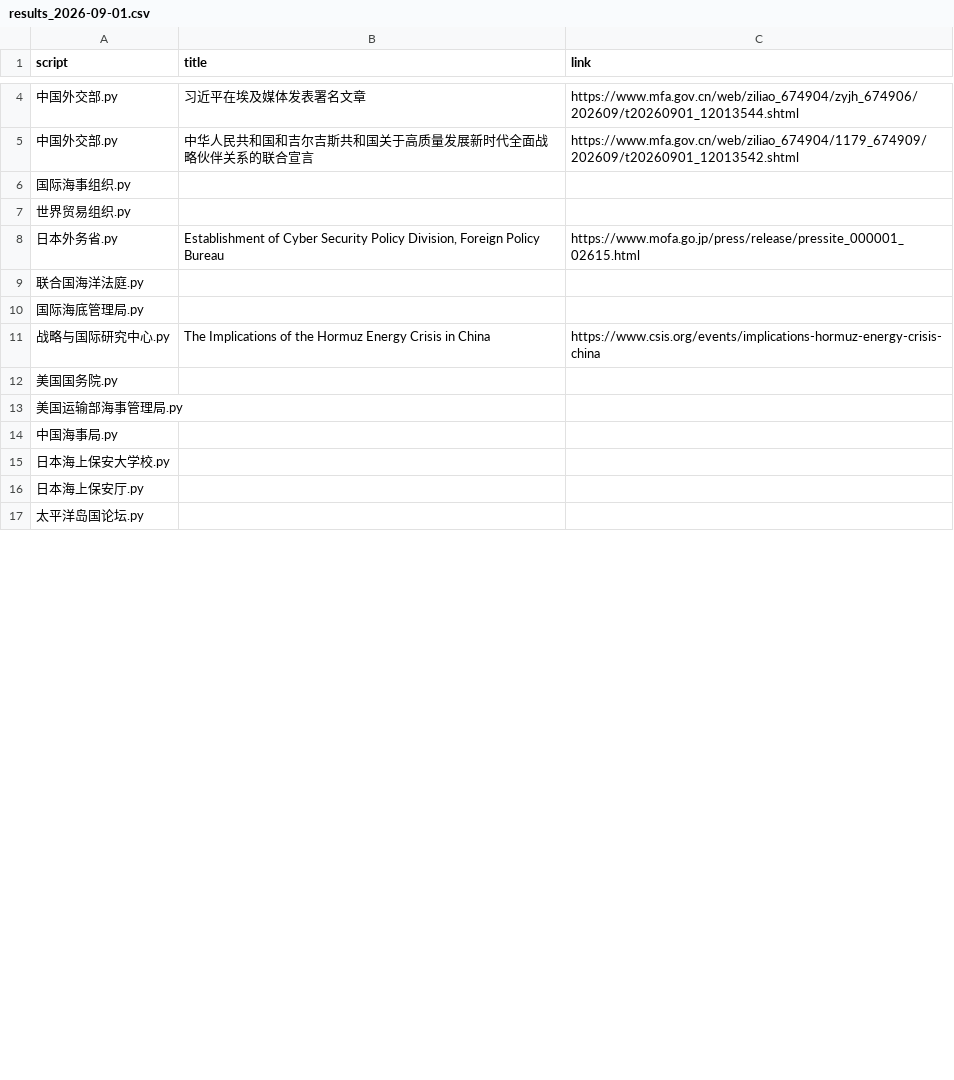
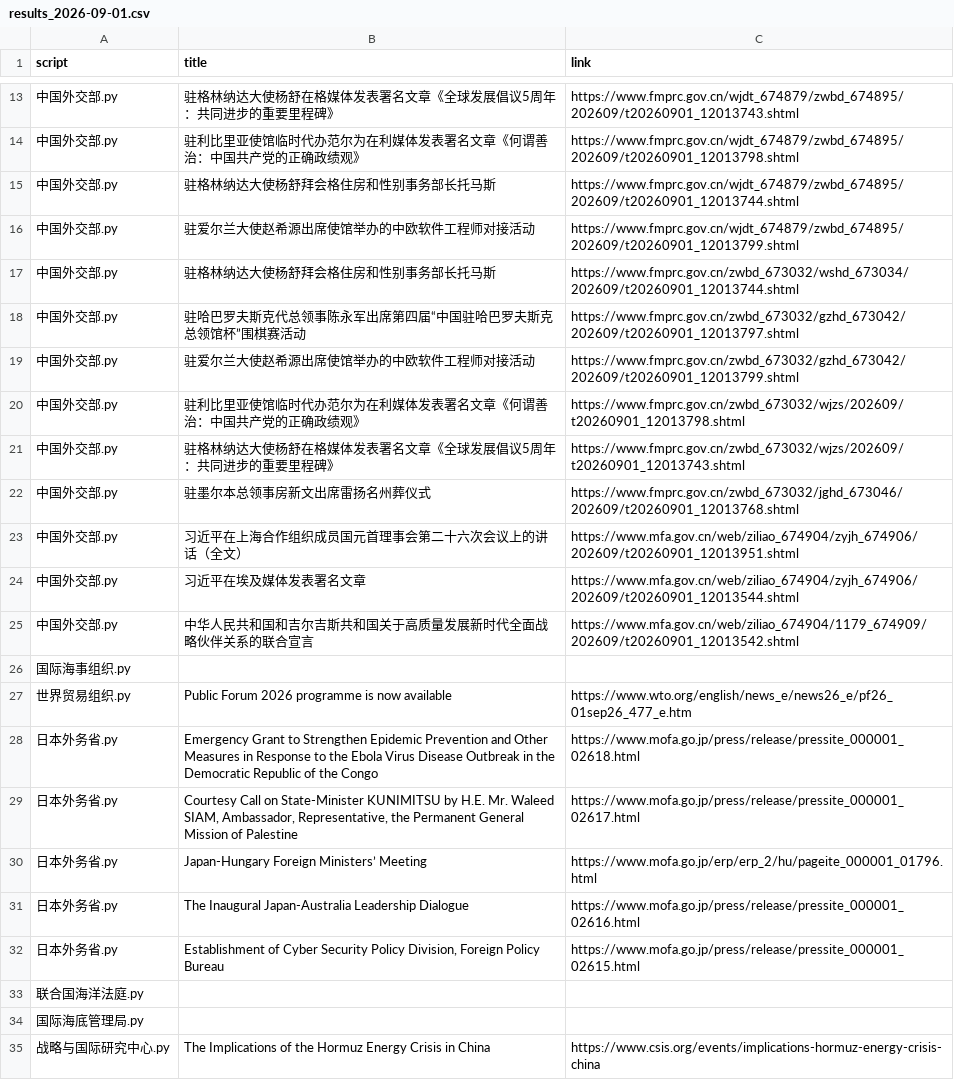
Before and after one commit to KACSH9/---, a CSV file: results_2026-09-01.csv, drawn as a sheet; only a part is shown, gaps mark what is left out; the shorter side is filled out with more unchanged rows; the diff covers the shown part only.

```diff
--- a/results_2026-09-01.csv
+++ b/results_2026-09-01.csv
@@ -4 +13,12 @@ script,title,link
+中国外交部.py,驻格林纳达大使杨舒在格媒体发表署名文章《全球发展倡议5周年：共同进步的重要里程碑》,https://www.fmprc.gov.cn/wjdt_674879/zwbd_674895/202609/t20260901_12013743.shtml
+中国外交部.py,驻利比里亚使馆临时代办范尔为在利媒体发表署名文章《何谓善治：中国共产党的正确政绩观》,https://www.fmprc.gov.cn/wjdt_674879/zwbd_674895/202609/t20260901_12013798.shtml
+中国外交部.py,驻格林纳达大使杨舒拜会格住房和性别事务部长托马斯,https://www.fmprc.gov.cn/wjdt_674879/zwbd_674895/202609/t20260901_12013744.shtml
+中国外交部.py,驻爱尔兰大使赵希源出席使馆举办的中欧软件工程师对接活动,https://www.fmprc.gov.cn/wjdt_674879/zwbd_674895/202609/t20260901_12013799.shtml
+中国外交部.py,驻格林纳达大使杨舒拜会格住房和性别事务部长托马斯,https://www.fmprc.gov.cn/zwbd_673032/wshd_673034/202609/t20260901_12013744.shtml
+中国外交部.py,驻哈巴罗夫斯克代总领事陈永军出席第四届“中国驻哈巴罗夫斯克总领馆杯”围棋赛活动,https://www.fmprc.gov.cn/zwbd_673032/gzhd_673042/202609/t20260901_12013797.shtml
+中国外交部.py,驻爱尔兰大使赵希源出席使馆举办的中欧软件工程师对接活动,https://www.fmprc.gov.cn/zwbd_673032/gzhd_673042/202609/t20260901_12013799.shtml
+中国外交部.py,驻利比里亚使馆临时代办范尔为在利媒体发表署名文章《何谓善治：中国共产党的正确政绩观》,https://www.fmprc.gov.cn/zwbd_673032/wjzs/202609/t20260901_12013798.shtml
+中国外交部.py,驻格林纳达大使杨舒在格媒体发表署名文章《全球发展倡议5周年：共同进步的重要里程碑》,https://www.fmprc.gov.cn/zwbd_673032/wjzs/202609/t20260901_12013743.shtml
+中国外交部.py,驻墨尔本总领事房新文出席雷扬名州葬仪式,https://www.fmprc.gov.cn/zwbd_673032/jghd_673046/202609/t20260901_12013768.shtml
+中国外交部.py,习近平在上海合作组织成员国元首理事会第二十六次会议上的讲话（全文）,https://www.mfa.gov.cn/web/ziliao_674904/zyjh_674906/202609/t20260901_12013951.shtml
 中国外交部.py,习近平在埃及媒体发表署名文章,https://www.mfa.gov.cn/web/ziliao_674904/zyjh_674906/202609/t20260901_12013544.shtml
@@ -6,3 +26,7 @@ script,title,link
 国际海事组织.py,,
-世界贸易组织.py,,
+世界贸易组织.py,Public Forum 2026 programme is now available,https://www.wto.org/english/news_e/news26_e/pf26_01sep26_477_e.htm
+日本外务省.py,Emergency Grant to Strengthen Epidemic Prevention and Other Measures in Response to the Ebola Virus Disease Outbreak in the Democratic Republic of the Congo,https://www.mofa.go.jp/press/release/pressite_000001_02618.html
+日本外务省.py,"Courtesy Call on State-Minister KUNIMITSU by H.E. Mr. Waleed SIAM, Ambassador, Representative, the Permanent General Mission of Palestine",https://www.mofa.go.jp/press/release/pressite_000001_02617.html
+日本外务省.py,Japan-Hungary Foreign Ministers’ Meeting,https://www.mofa.go.jp/erp/erp_2/hu/pageite_000001_01796.html
+日本外务省.py,The Inaugural Japan-Australia Leadership Dialogue,https://www.mofa.go.jp/press/release/pressite_000001_02616.html
 日本外务省.py,"Establishment of Cyber Security Policy Division, Foreign Policy Bureau",https://www.mofa.go.jp/press/release/pressite_000001_02615.html
```
Also changed, not shown: 9 added rows and 2 edited cells elsewhere in this file.
